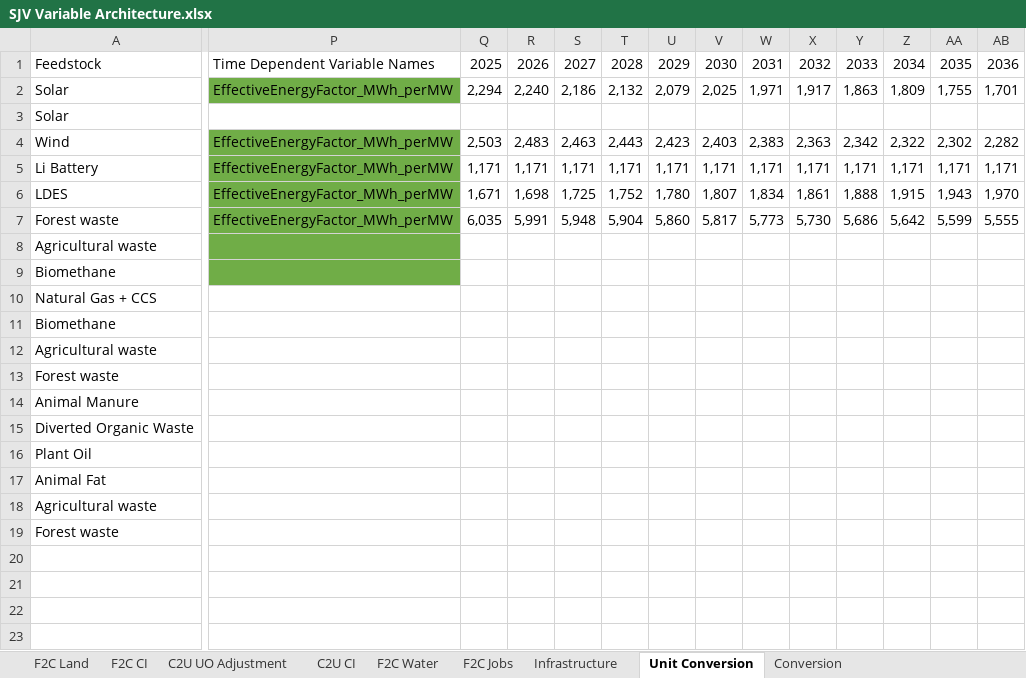
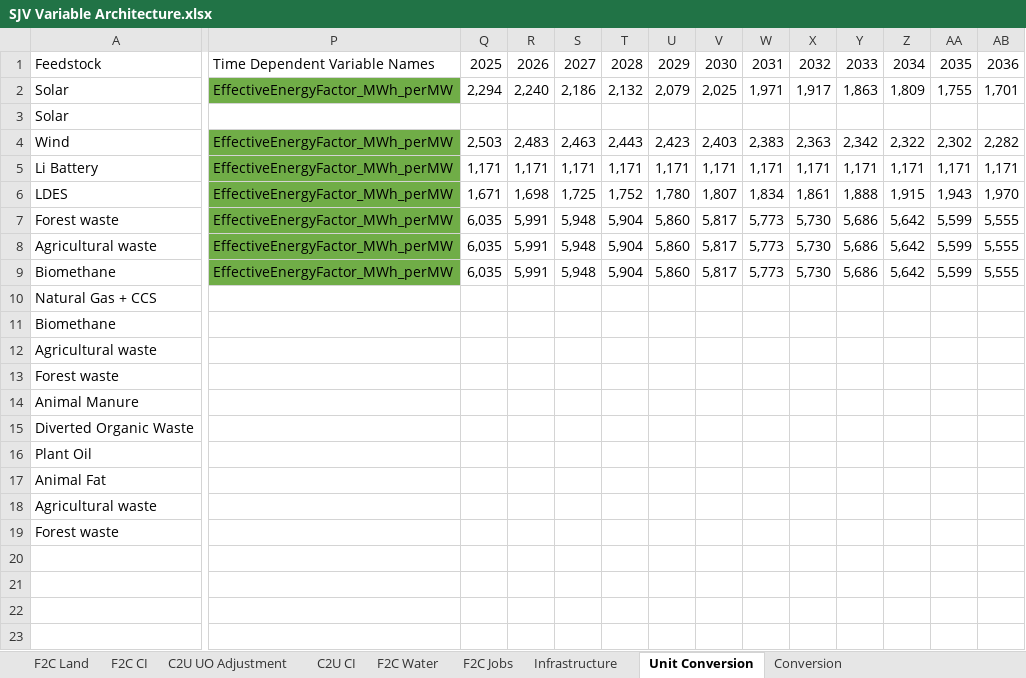
Before and after one commit to jarojasag/SJV, an Excel workbook: SJV Variable Architecture.xlsx, sheet Unit Conversion, drawn as a sheet; only a part is shown, gaps mark what is left out; values as stored, in another font and other column widths than the file's, no borders; removed rows and columns are numbered as before the commit, all else as after; rows hold the shown columns only; the diff covers the shown part only; the diff names each change by its address in the sheet, - before the commit and + after, or states it on an @@ line.

Commit message:
Update SJV Variable Architecture.xlsx

```diff
--- a/SJV Variable Architecture.xlsx (sheet Unit Conversion)
+++ b/SJV Variable Architecture.xlsx (sheet Unit Conversion)
-row 8: Agricultural waste
+row 8: Agricultural waste | EffectiveEnergyFactor_MWh_perMW | 6,035 | 5,991 | 5,948 | 5,904 | 5,860 | 5,817 | 5,773 | 5,730 | 5,686 | 5,642 | 5,599 | 5,555
-P9: (empty)
+P9: EffectiveEnergyFactor_MWh_perMW
-Q9: (empty)
+Q9: 6,035
-R9: (empty)
+R9: 5,991
-S9: (empty)
+S9: 5,948
-T9: (empty)
+T9: 5,904
-U9: (empty)
+U9: 5,860
-V9: (empty)
+V9: 5,817
-W9: (empty)
+W9: 5,773
-X9: (empty)
+X9: 5,730
-Y9: (empty)
+Y9: 5,686
-Z9: (empty)
+Z9: 5,642
-AA9: (empty)
+AA9: 5,599
-AB9: (empty)
+AB9: 5,555
```
Also changed, not shown: 9 edited cells elsewhere in this sheet, sheet Commodity to Use Buildout, sheet F2C CI.
